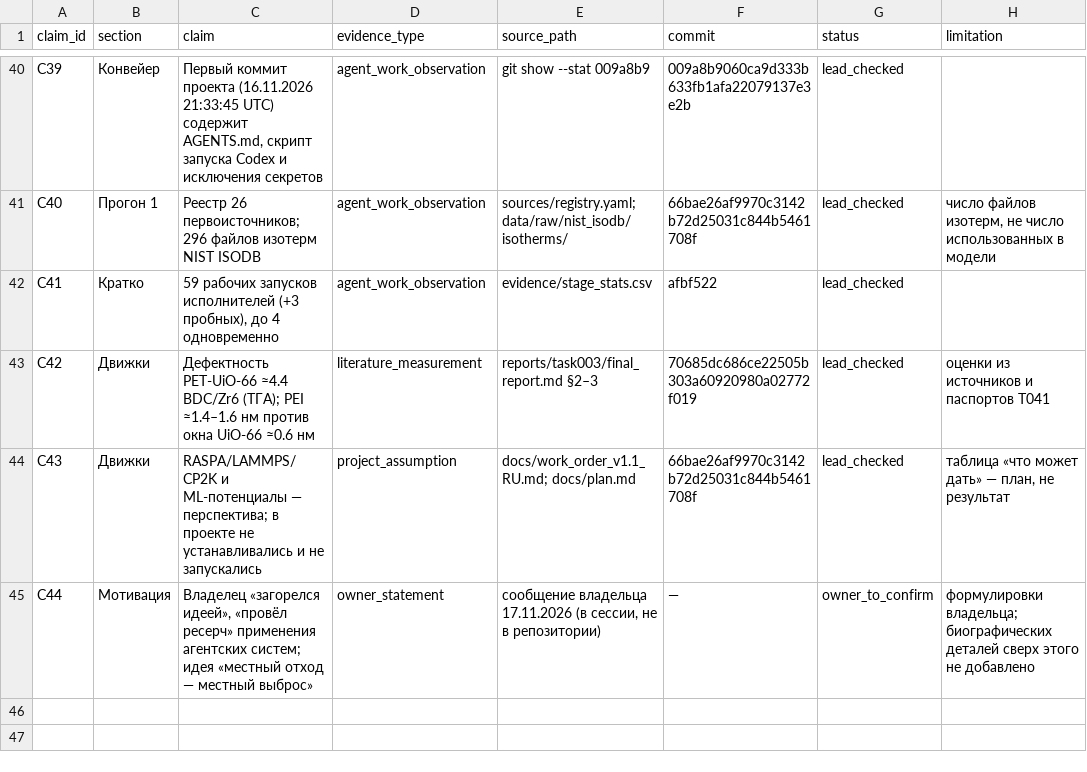
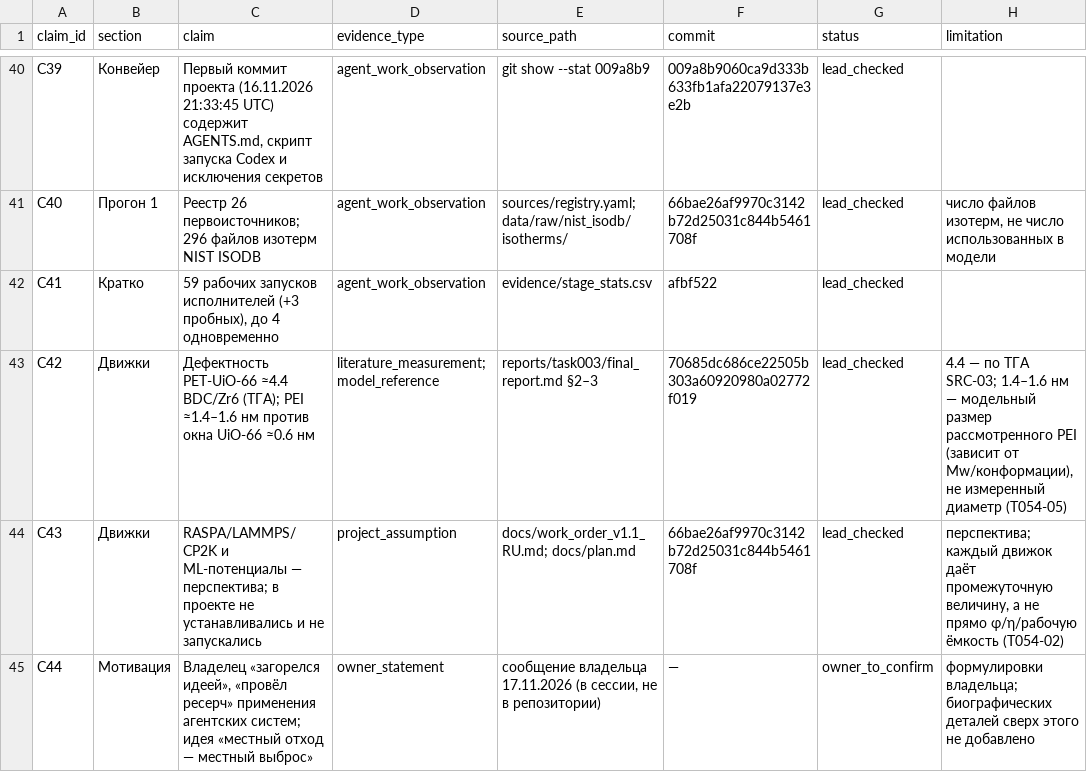
Before and after one commit to sergeionlyart/PET2MOF, a CSV file: publications/agentic-research-pet2mof/evidence/claims.csv, drawn as a sheet; only a part is shown, gaps mark what is left out; the diff covers the shown part only.

```diff
--- a/publications/agentic-research-pet2mof/evidence/claims.csv
+++ b/publications/agentic-research-pet2mof/evidence/claims.csv
@@ -42,4 +42,4 @@ C40,Прогон 1,Реестр 26 первоисточников; 296 файл
 C41,Кратко,"59 рабочих запусков исполнителей (+3 пробных), до 4 одновременно",agent_work_observation,evidence/stage_stats.csv,afbf522,lead_checked,
-C42,Движки,Дефектность PET-UiO-66 ≈4.4 BDC/Zr6 (ТГА); PEI ≈1.4–1.6 нм против окна UiO-66 ≈0.6 нм,literature_measurement,reports/task003/final_report.md §2–3,70685dc686ce22505b303a60920980a02772f019,lead_checked,оценки из источников и паспортов T041
-C43,Движки,RASPA/LAMMPS/CP2K и ML-потенциалы — перспектива; в проекте не устанавливались и не запускались,project_assumption,docs/work_order_v1.1_RU.md; docs/plan.md,66bae26af9970c3142b72d25031c844b5461708f,lead_checked,"таблица «что может дать» — план, не результат"
+C42,Движки,Дефектность PET-UiO-66 ≈4.4 BDC/Zr6 (ТГА); PEI ≈1.4–1.6 нм против окна UiO-66 ≈0.6 нм,literature_measurement; model_reference,reports/task003/final_report.md §2–3,70685dc686ce22505b303a60920980a02772f019,lead_checked,"4.4 — по ТГА SRC-03; 1.4–1.6 нм — модельный размер рассмотренного PEI (зависит от Mw/конформации), не измеренный диаметр (T054-05)"
+C43,Движки,RASPA/LAMMPS/CP2K и ML-потенциалы — перспектива; в проекте не устанавливались и не запускались,project_assumption,docs/work_order_v1.1_RU.md; docs/plan.md,66bae26af9970c3142b72d25031c844b5461708f,lead_checked,"перспектива; каждый движок даёт промежуточную величину, а не прямо φ/η/рабочую ёмкость (T054-02)"
 C44,Мотивация,"Владелец «загорелся идеей», «провёл ресерч» применения агентских систем; идея «местный отход — местный выброс»",owner_statement,"сообщение владельца 17.11.2026 (в сессии, не в репозитории)",—,owner_to_confirm,формулировки владельца; биографических деталей сверх этого не добавлено
```
Also changed, not shown: 1 added row and 3 edited cells elsewhere in this file, 12 other files.
